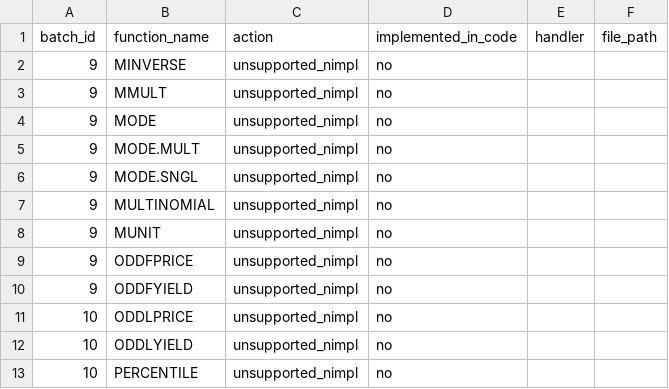
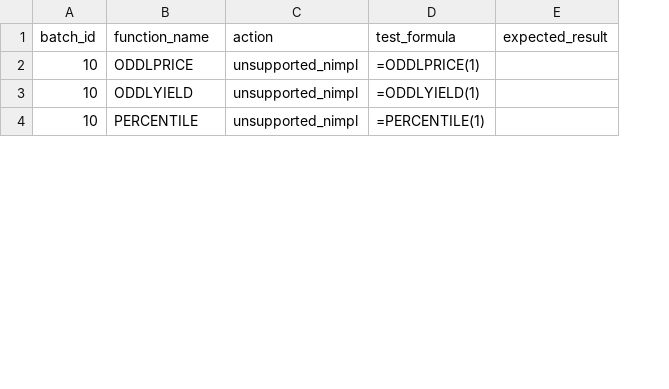
Before and after one commit to ThoroBid-AI/Dagger_IronCalc, a CSV file: specs/reports/function_unsupported_nimpl.csv, drawn as a sheet; only a part is shown; removed rows and columns are numbered as before the commit, all else as after; the diff names each change by its address in the sheet, - before the commit and + after, or states it on an @@ line.

Commit message:
Implement batch9 fallbacks

```diff
--- a/specs/reports/function_unsupported_nimpl.csv
+++ b/specs/reports/function_unsupported_nimpl.csv
-column D (implemented_in_code), rows 11-13: all no
-column E (handler), empty
-column F (file_path), empty
+column D (test_formula), rows 2-4: =ODDLPRICE(1) | =ODDLYIELD(1) | =PERCENTILE(1)
+column E (expected_result), empty
-row 2: 9 | MINVERSE | unsupported_nimpl | no
-row 3: 9 | MMULT | unsupported_nimpl | no
-row 4: 9 | MODE | unsupported_nimpl | no
-row 5: 9 | MODE.MULT | unsupported_nimpl | no
-row 6: 9 | MODE.SNGL | unsupported_nimpl | no
-row 7: 9 | MULTINOMIAL | unsupported_nimpl | no
-row 8: 9 | MUNIT | unsupported_nimpl | no
-row 9: 9 | ODDFPRICE | unsupported_nimpl | no
-row 10: 9 | ODDFYIELD | unsupported_nimpl | no
```
Also changed, not shown: specs/pipelines/function_fallbacks.csv, 3 other files.
